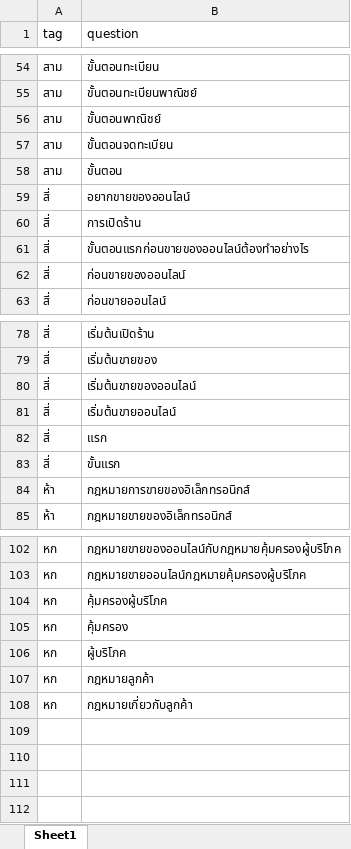
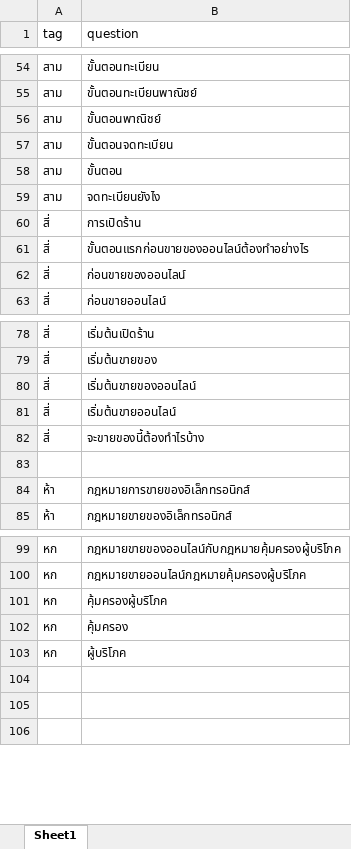
Before and after one commit to thanakritmos12/Chatbot-Business-Law, an Excel workbook: data/train.xlsx, sheet Sheet1, drawn as a sheet; only a part is shown, gaps mark what is left out; values as stored, in another font and other column widths than the file's, no borders; removed rows and columns are numbered as before the commit, all else as after; the diff covers the shown part only; the diff names each change by its address in the sheet, - before the commit and + after, or states it on an @@ line.

```diff
--- a/data/train.xlsx (sheet Sheet1)
+++ b/data/train.xlsx (sheet Sheet1)
-row 59: สี่ | อยากขายของออนไลน์
+row 59: สาม | จดทะเบียนยังไง
-row 82: สี่ | แรก
-B82 (question): ขั้นแรก
+B82 (question): จะขายของนี้ต้องทำไรบ้าง
+row 83: (empty)
-row 107: หก | กฎหมายลูกค้า
-row 108: หก | กฎหมายเกี่ยวกับลูกค้า
-row 109: (empty)
```
Also changed, not shown: 4 added rows, 13 removed rows and 4 edited cells elsewhere in this sheet, data/response.xlsx.
